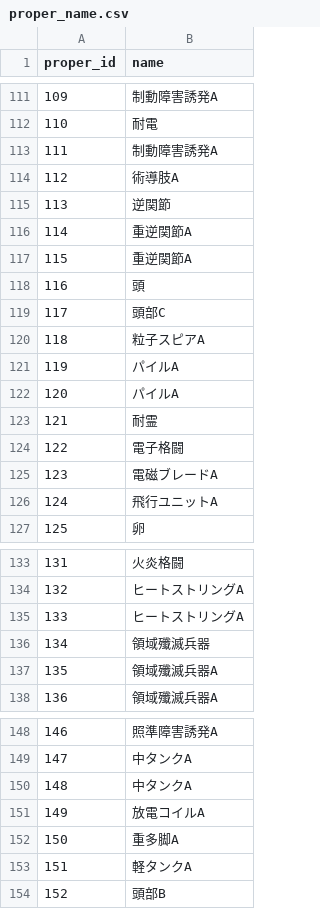
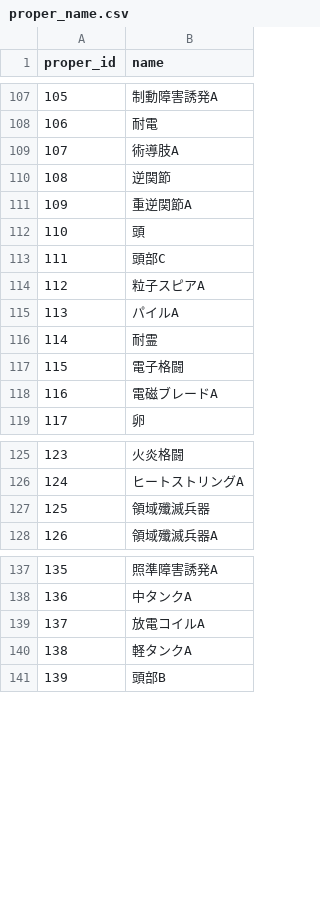
Before and after one commit to white-mns/mow_parse, a CSV file: output/data/proper_name.csv, drawn as a sheet; only a part is shown, gaps mark what is left out; removed rows and columns are numbered as before the commit, all else as after; the diff covers the shown part only; the diff names each change by its address in the sheet, - before the commit and + after, or states it on an @@ line.

```diff
--- a/output/data/proper_name.csv
+++ b/output/data/proper_name.csv
@@ column A (proper_id) renumbered from row 5 down @@
-row 113: 111 | 制動障害誘発A
-row 116: 114 | 重逆関節A
-row 122: 120 | パイルA
-row 126: 124 | 飛行ユニットA
-row 135: 133 | ヒートストリングA
-row 137: 135 | 領域殲滅兵器A
-row 150: 148 | 中タンクA
-row 152: 150 | 重多脚A
```
Also changed, not shown: 76 removed rows and 5 moved rows elsewhere in this file, output/market/catalog_1_1.csv, 3 other files.
